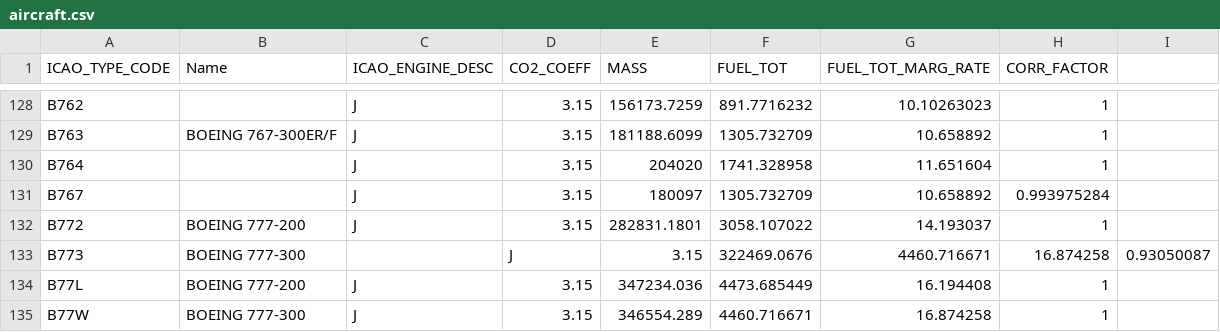
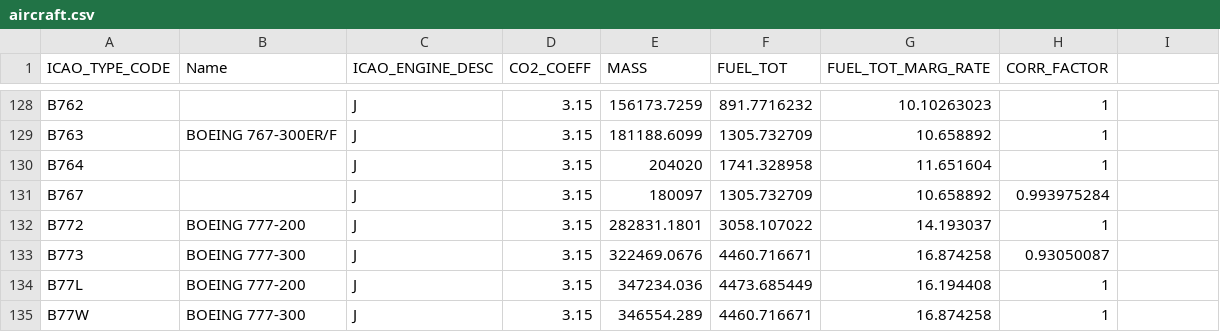
Before and after one commit to odileeds/flight-data, a CSV file: resources/aircraft.csv, drawn as a sheet; only a part is shown, gaps mark what is left out.

Commit message:
Update aircraft.csv

```diff
--- a/resources/aircraft.csv
+++ b/resources/aircraft.csv
@@ -132,3 +132,3 @@ B767,,J,3.15,180097,1305.732709,10.658892,0.993975284
 B772,BOEING 777-200,J,3.15,282831.1801,3058.107022,14.193037,1
-B773,BOEING 777-300,,J,3.15,322469.0676,4460.716671,16.874258,0.93050087
+B773,BOEING 777-300,J,3.15,322469.0676,4460.716671,16.874258,0.93050087
 B77L,BOEING 777-200,J,3.15,347234.036,4473.685449,16.194408,1
```
